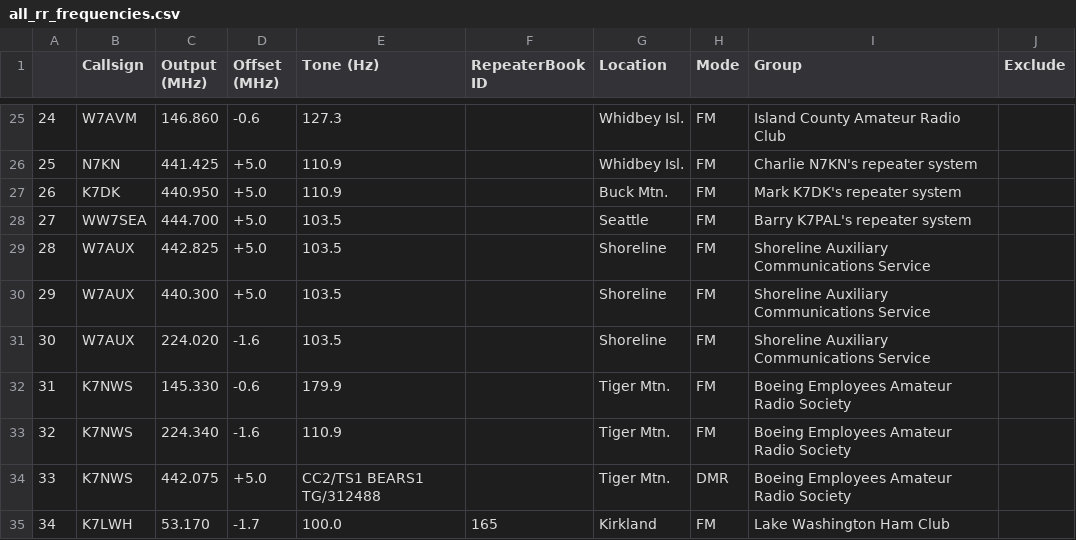
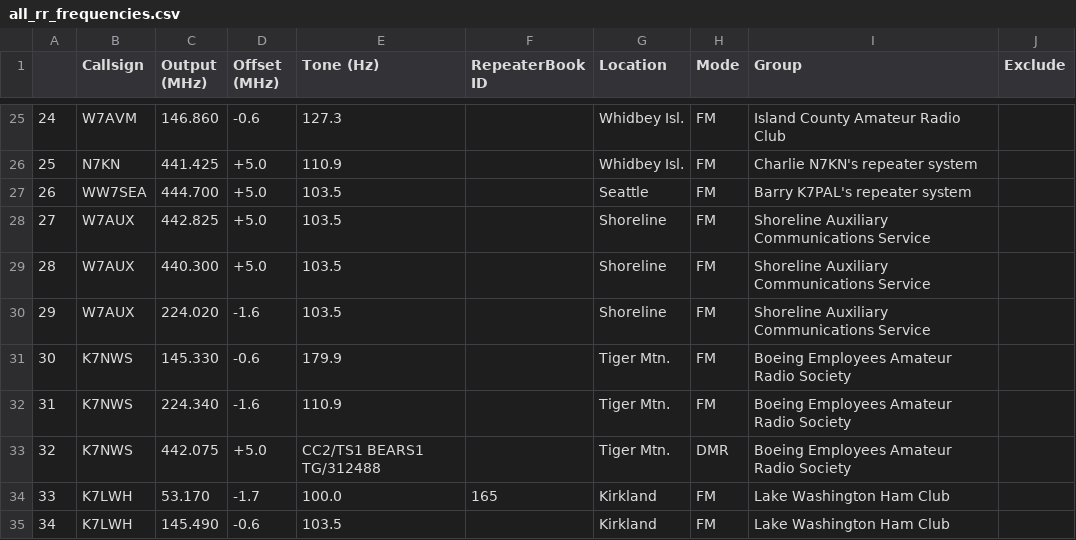
Before and after one commit to QCaudron/repeater_roundabout, a CSV file: assets/programming_files/all_rr_frequencies.csv, drawn as a sheet; only a part is shown, gaps mark what is left out; the shorter side is filled out with more unchanged rows; removed rows and columns are numbered as before the commit, all else as after; the diff names each change by its address in the sheet, - before the commit and + after, or states it on an @@ line.

```diff
--- a/assets/programming_files/all_rr_frequencies.csv
+++ b/assets/programming_files/all_rr_frequencies.csv
-row 27: 26 | K7DK | 440.950 | +5.0 | 110.9 |  | Buck Mtn. | FM | Mark K7DK's repeater system
@@ column A renumbered from row 27 down @@
```
Also changed, not shown: assets/programming_files/d878-scanlist.csv, assets/programming_files/d878.csv, 9 other files.
